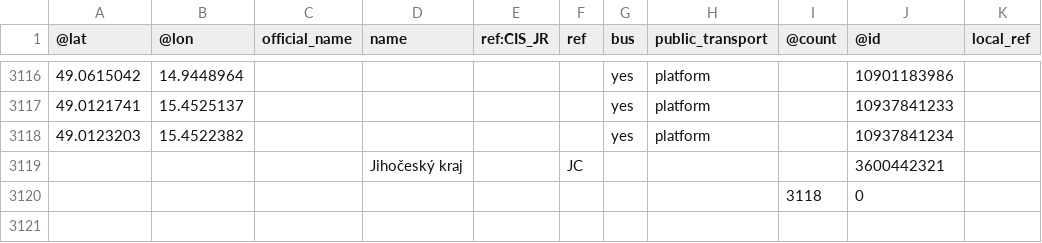
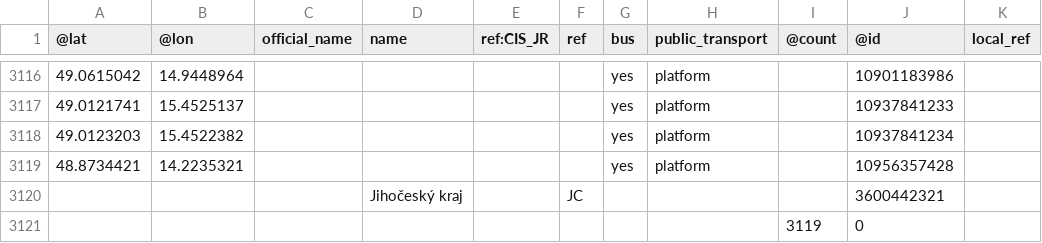
Before and after one commit to RichMar/ZVS, a CSV file: OSMzastavkyJCK.csv, drawn as a sheet; only a part is shown, gaps mark what is left out.

```diff
--- a/OSMzastavkyJCK.csv
+++ b/OSMzastavkyJCK.csv
@@ -3118,3 +3118,4 @@
 49.0123203,15.4522382,,,,,yes,platform,,10937841234,
+48.8734421,14.2235321,,,,,yes,platform,,10956357428,
 ,,,Jihočeský kraj,,JC,,,,3600442321,
-,,,,,,,,3118,0,
+,,,,,,,,3119,0,
```
Also changed, not shown: bezdupl_autnadr.csv, bezdupl_josm.csv, 2 other files.
